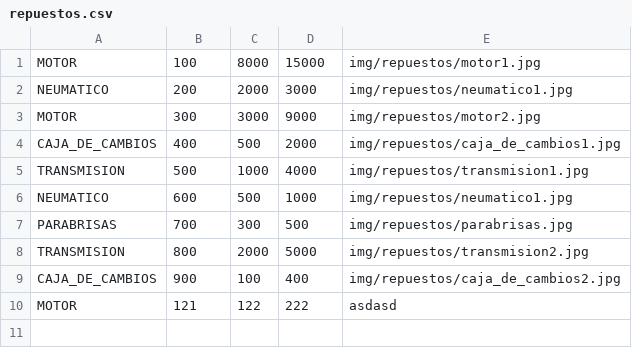
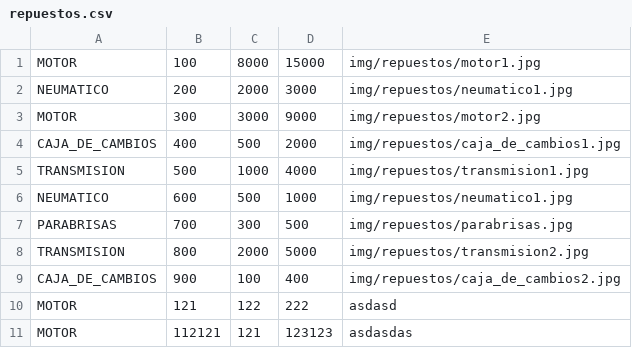
Before and after one commit to MarianAngulo/coches, a CSV file: data/repuestos.csv, drawn as a sheet; the diff names each change by its address in the sheet, - before the commit and + after, or states it on an @@ line.

```diff
--- a/data/repuestos.csv
+++ b/data/repuestos.csv
+row 11: MOTOR | 112121 | 121 | 123123 | asdasdas
```
Also changed, not shown: 1 other file.
